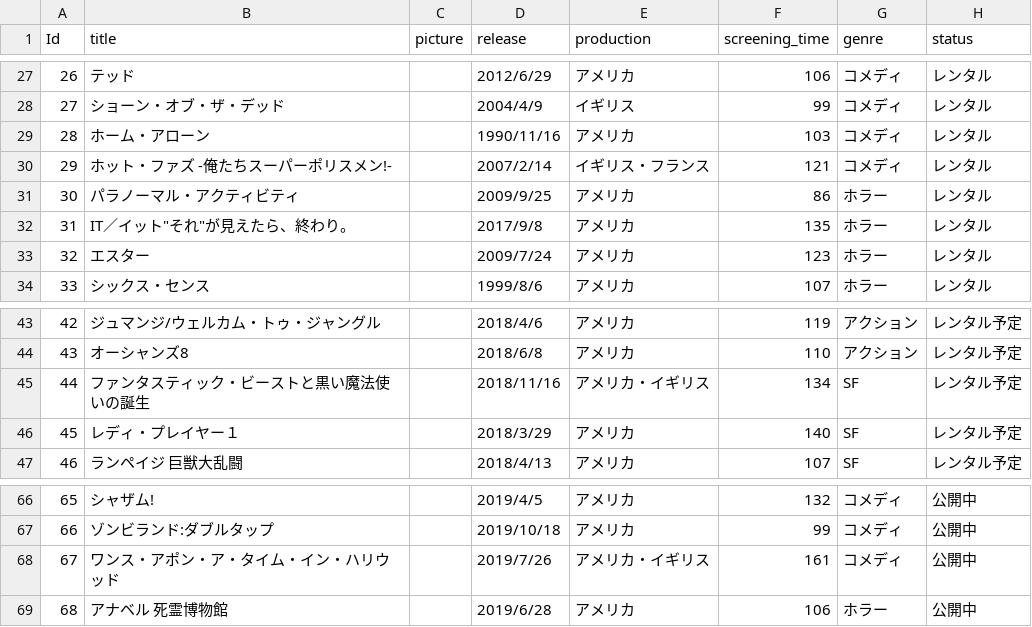
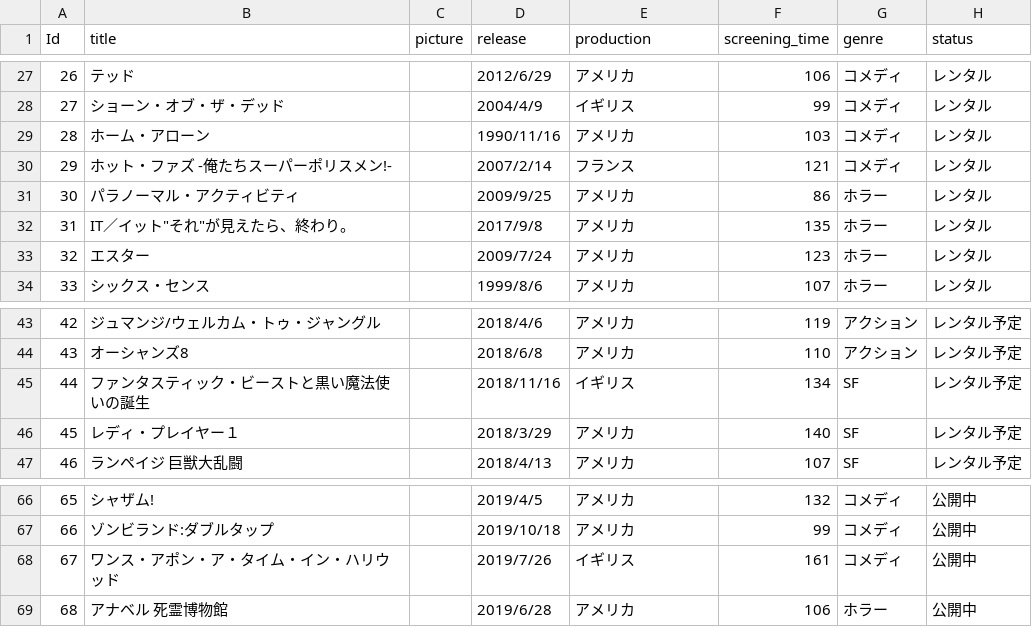
Before and after one commit to kamada-oss/movie_review_app, a CSV file: db/movies.csv, drawn as a sheet; only a part is shown, gaps mark what is left out; the diff covers the shown part only.

```diff
--- a/db/movies.csv
+++ b/db/movies.csv
@@ -29,3 +29,3 @@ Id,title,picture,release,production,screening_time,genre,status
 28,ホーム・アローン,,1990/11/16,アメリカ,103,コメディ,レンタル
-29,ホット・ファズ -俺たちスーパーポリスメン!-,,2007/2/14,イギリス・フランス,121,コメディ,レンタル
+29,ホット・ファズ -俺たちスーパーポリスメン!-,,2007/2/14,フランス,121,コメディ,レンタル
 30,パラノーマル・アクティビティ,,2009/9/25,アメリカ,86,ホラー,レンタル
@@ -44,3 +44,3 @@ Id,title,picture,release,production,screening_time,genre,status
 43,オーシャンズ8,,2018/6/8,アメリカ,110,アクション,レンタル予定
-44,ファンタスティック・ビーストと黒い魔法使いの誕生,,2018/11/16,アメリカ・イギリス,134,SF,レンタル予定
+44,ファンタスティック・ビーストと黒い魔法使いの誕生,,2018/11/16,イギリス,134,SF,レンタル予定
 45,レディ・プレイヤー１,,2018/3/29,アメリカ,140,SF,レンタル予定
@@ -67,3 +67,3 @@ Id,title,picture,release,production,screening_time,genre,status
 66,ゾンビランド:ダブルタップ,,2019/10/18,アメリカ,99,コメディ,公開中
-67,ワンス・アポン・ア・タイム・イン・ハリウッド,,2019/7/26,アメリカ・イギリス,161,コメディ,公開中
+67,ワンス・アポン・ア・タイム・イン・ハリウッド,,2019/7/26,イギリス,161,コメディ,公開中
 68,アナベル 死霊博物館,,2019/6/28,アメリカ,106,ホラー,公開中
```
Also changed, not shown: 11 edited cells elsewhere in this file, 12 other files.
